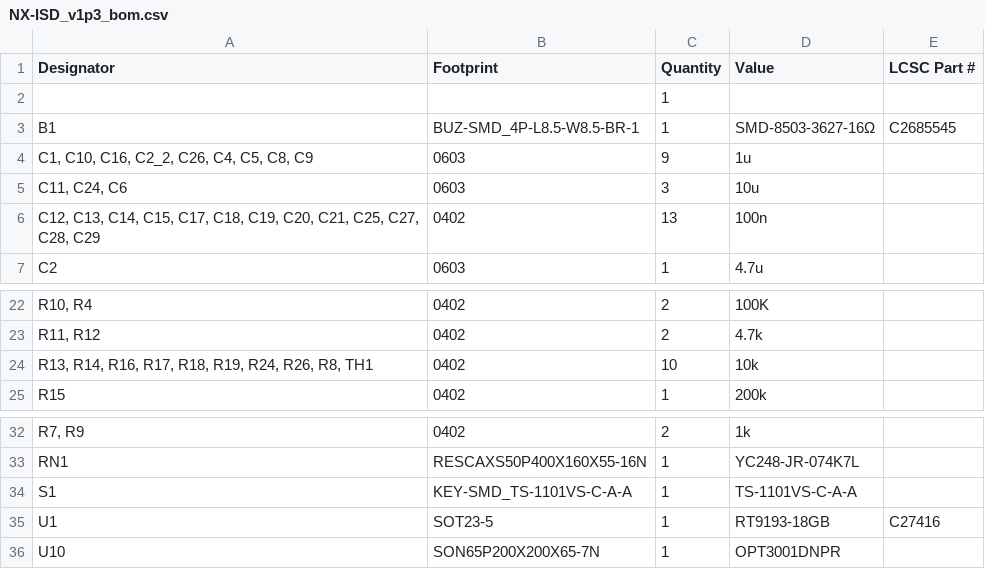
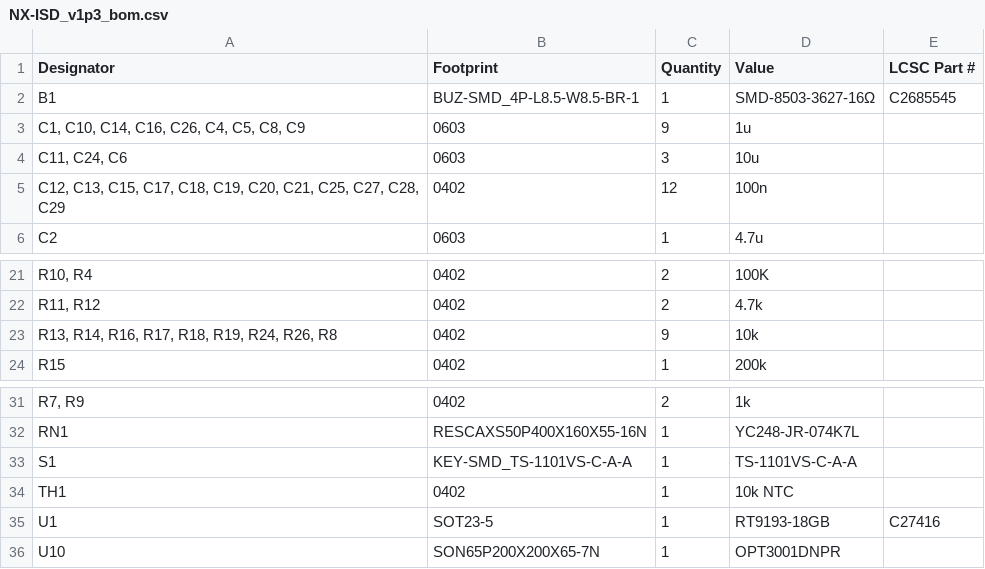
Before and after one commit to Ghost3379/NX-ISD, a CSV file: ISD-PCB/NX-ISD/production/NX-ISD_v1p3_bom.csv, drawn as a sheet; only a part is shown, gaps mark what is left out; removed rows and columns are numbered as before the commit, all else as after; the diff names each change by its address in the sheet, - before the commit and + after, or states it on an @@ line.

```diff
--- a/ISD-PCB/NX-ISD/production/NX-ISD_v1p3_bom.csv
+++ b/ISD-PCB/NX-ISD/production/NX-ISD_v1p3_bom.csv
-row 2:  |  | 1
-A3 (Designator): C1, C10, C16, C2_2, C26, C4, C5, C8, C9
+A3 (Designator): C1, C10, C14, C16, C26, C4, C5, C8, C9
-A5 (Designator): C12, C13, C14, C15, C17,…
+A5 (Designator): C12, C13, C15, C17,…
-C5 (Quantity): 13
+C5 (Quantity): 12
-A23 (Designator): R13, R14, R16, R17, R18, R19, R24, R26, R8, TH1
+A23 (Designator): R13, R14, R16, R17, R18, R19, R24, R26, R8
-C23 (Quantity): 10
+C23 (Quantity): 9
+row 34: TH1 | 0402 | 1 | 10k NTC
```
Also changed, not shown: ISD-PCB/NX-ISD/production/NX-ISD_v1p3_designators.csv, ISD-PCB/NX-ISD/production/NX-ISD_v1p3_positions.csv, 8 other files.
